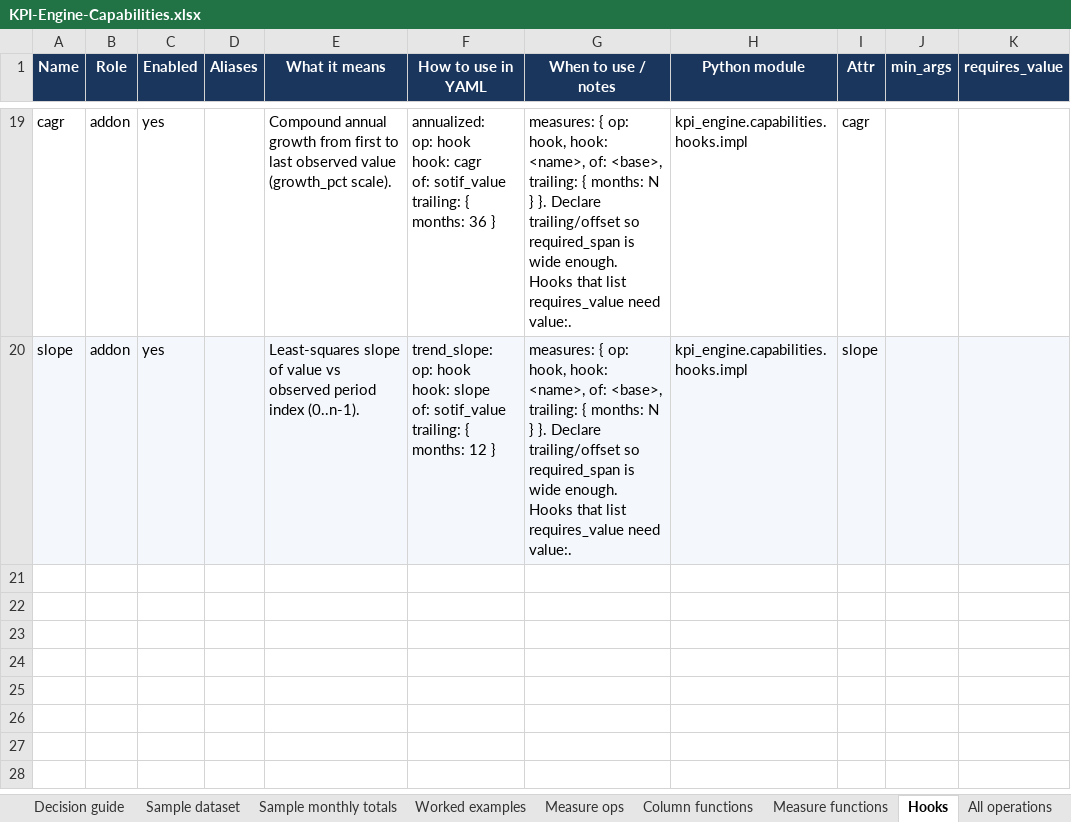
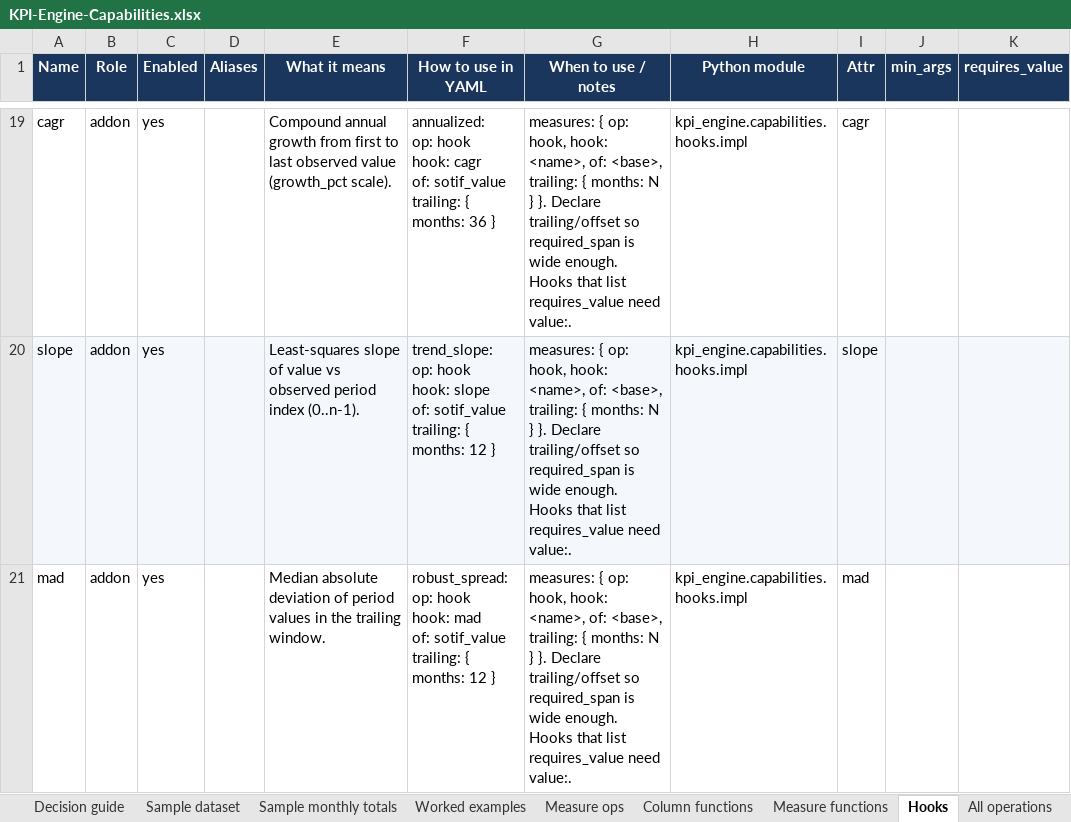
Before and after one commit to vinayakmore4599/KPI, an Excel workbook: docs/KPI-Engine-Capabilities.xlsx, sheet Hooks, drawn as a sheet; only a part is shown, gaps mark what is left out; values as stored, in another font and other column widths than the file's, no borders; table styles not drawn; ↵ is a line break in a cell; the diff covers the shown part only; the diff names each change by its address in the sheet, - before the commit and + after, or states it on an @@ line.

```diff
--- a/docs/KPI-Engine-Capabilities.xlsx (sheet Hooks)
+++ b/docs/KPI-Engine-Capabilities.xlsx (sheet Hooks)
+row 21: mad | addon | yes |  | Median absolute deviation of period values in the trailing window. | robust_spread: ↵ op: hook ↵ hook: mad ↵ of: sotif_value ↵ trailing: { months: 12 } | measures: { op: hook, hook: <name>, of: <base>, trailing: { months: N } }. Declare trailing/offset so required_span is wide enough. Hooks that list requires_value need value:. | kpi_engine.capabilities.hooks.impl | mad
```
Also changed, not shown: 1 added row and 1 edited cell elsewhere in this sheet, sheet All operations, sheet YAML preparation, sheet Worked examples, sheet Decision guide, 26 other files.
